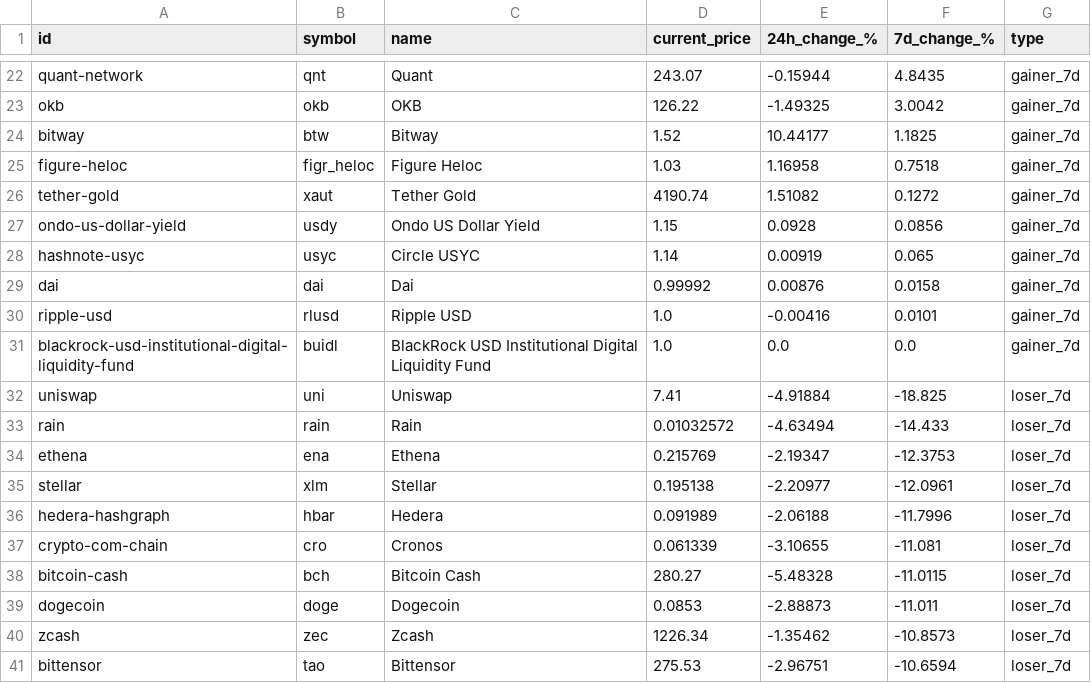
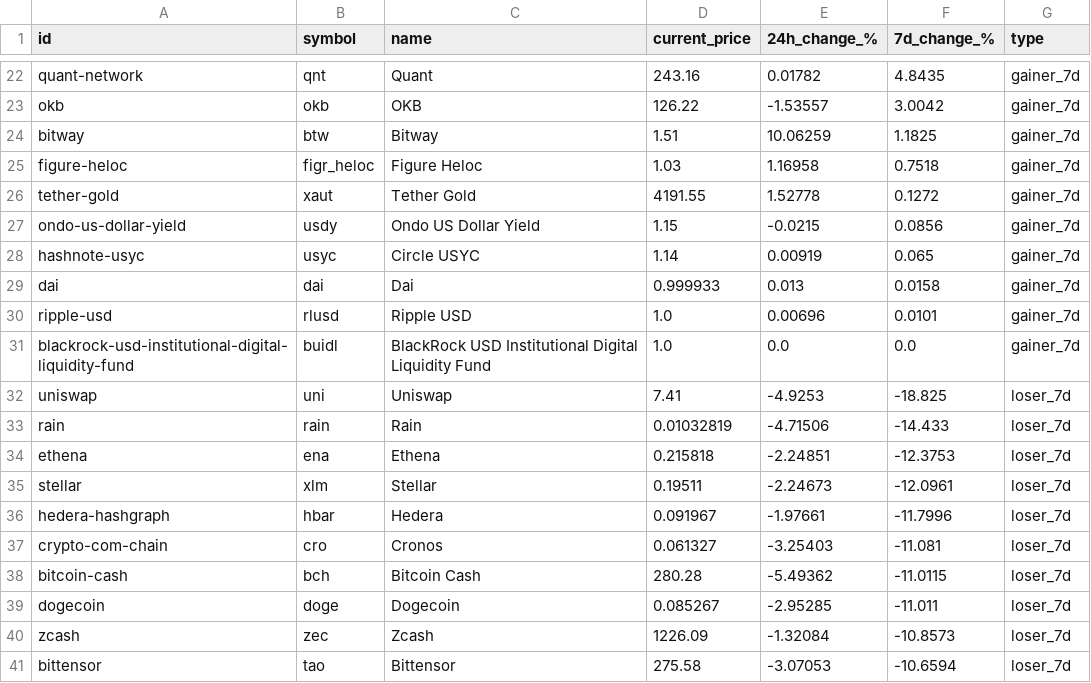
Before and after one commit to rfrm-dao/MarketDataResearch, a CSV file: TopGainersAndLosers.csv, drawn as a sheet; only a part is shown, gaps mark what is left out; the diff covers the shown part only; the diff names each change by its address in the sheet, - before the commit and + after, or states it on an @@ line.

```diff
--- a/TopGainersAndLosers.csv
+++ b/TopGainersAndLosers.csv
-D22 (current_price): 243.07
+D22 (current_price): 243.16
-E22 (24h_change_%): -0.15944
+E22 (24h_change_%): 0.01782
-E23 (24h_change_%): -1.49325
+E23 (24h_change_%): -1.53557
-D24 (current_price): 1.52
+D24 (current_price): 1.51
-E24 (24h_change_%): 10.44177
+E24 (24h_change_%): 10.06259
-D26 (current_price): 4190.74
+D26 (current_price): 4191.55
-E26 (24h_change_%): 1.51082
+E26 (24h_change_%): 1.52778
-E27 (24h_change_%): 0.0928
+E27 (24h_change_%): -0.0215
-D29 (current_price): 0.99992
+D29 (current_price): 0.999933
-E29 (24h_change_%): 0.00876
+E29 (24h_change_%): 0.013
-E30 (24h_change_%): -0.00416
+E30 (24h_change_%): 0.00696
-E32 (24h_change_%): -4.91884
+E32 (24h_change_%): -4.9253
-D33 (current_price): 0.01032572
+D33 (current_price): 0.01032819
-E33 (24h_change_%): -4.63494
+E33 (24h_change_%): -4.71506
-D34 (current_price): 0.215769
+D34 (current_price): 0.215818
-E34 (24h_change_%): -2.19347
+E34 (24h_change_%): -2.24851
-D35 (current_price): 0.195138
+D35 (current_price): 0.19511
-E35 (24h_change_%): -2.20977
+E35 (24h_change_%): -2.24673
-D36 (current_price): 0.091989
+D36 (current_price): 0.091967
-E36 (24h_change_%): -2.06188
+E36 (24h_change_%): -1.97661
-D37 (current_price): 0.061339
+D37 (current_price): 0.061327
-E37 (24h_change_%): -3.10655
+E37 (24h_change_%): -3.25403
-D38 (current_price): 280.27
+D38 (current_price): 280.28
-E38 (24h_change_%): -5.48328
+E38 (24h_change_%): -5.49362
-D39 (current_price): 0.0853
+D39 (current_price): 0.085267
-E39 (24h_change_%): -2.88873
+E39 (24h_change_%): -2.95285
-D40 (current_price): 1226.34
+D40 (current_price): 1226.09
-E40 (24h_change_%): -1.35462
+E40 (24h_change_%): -1.32084
-D41 (current_price): 275.53
+D41 (current_price): 275.58
-E41 (24h_change_%): -2.96751
+E41 (24h_change_%): -3.07053
```
Also changed, not shown: 4 added rows, 4 removed rows and 25 edited cells elsewhere in this file, CategoryPerformance.csv.
